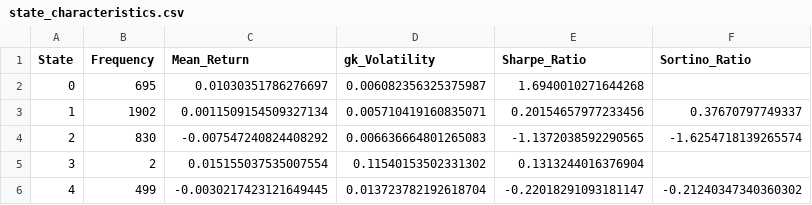
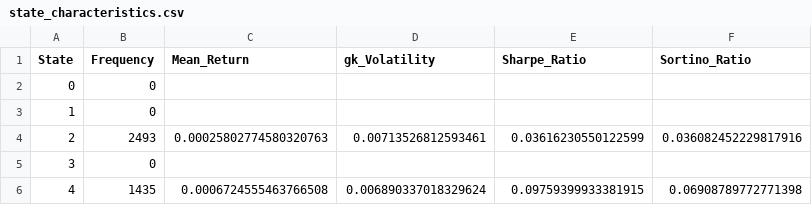
Before and after one commit to Abhinav-2106/iitisoc-hmm-market-regimes, a CSV file: data/state_characteristics.csv, drawn as a sheet.

```diff
--- a/data/state_characteristics.csv
+++ b/data/state_characteristics.csv
@@ -1,6 +1,6 @@
 State,Frequency,Mean_Return,gk_Volatility,Sharpe_Ratio,Sortino_Ratio
-0,695,0.01030351786276697,0.006082356325375987,1.6940010271644268,
-1,1902,0.0011509154509327134,0.005710419160835071,0.20154657977233456,0.37670797749337
-2,830,-0.007547240824408292,0.006636664801265083,-1.1372038592290565,-1.6254718139265574
-3,2,0.015155037535007554,0.11540153502331302,0.1313244016376904,
-4,499,-0.0030217423121649445,0.013723782192618704,-0.22018291093181147,-0.21240347340360302
+0,0,,,,
+1,0,,,,
+2,2493,0.00025802774580320763,0.00713526812593461,0.03616230550122599,0.036082452229817916
+3,0,,,,
+4,1435,0.0006724555463766508,0.006890337018329624,0.09759399933381915,0.06908789772771398
```
Also changed, not shown: data/forecast_probabilities.csv, data/regime_summary.csv, 31 other files.
